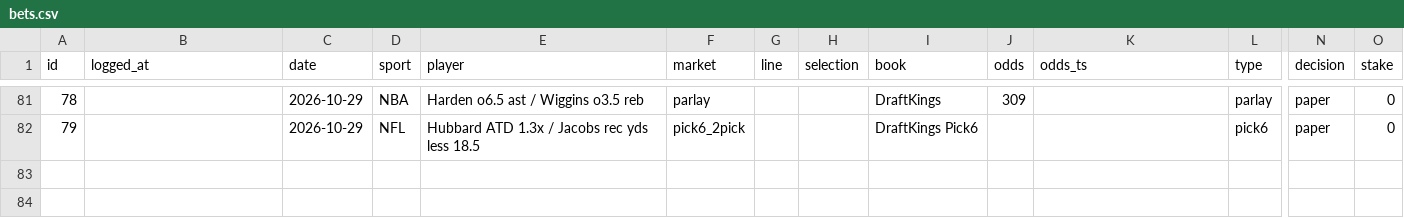
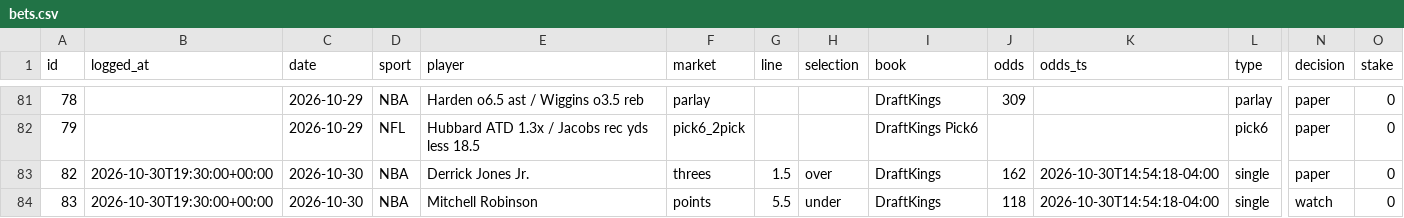
Before and after one commit to bjarthur-dev/prop-lab, a CSV file: Record/bets.csv, drawn as a sheet; only a part is shown, gaps mark what is left out; rows hold the shown columns only; the diff names each change by its address in the sheet, - before the commit and + after, or states it on an @@ line.

```diff
--- a/Record/bets.csv
+++ b/Record/bets.csv
+row 83: 82 | 2026-10-30T19:30:00+00:00 | 2026-10-30 | NBA | Derrick Jones Jr. | threes | 1.5 | over | DraftKings | 162 | 2026-10-30T14:54:18-04:00 | single | paper | 0
+row 84: 83 | 2026-10-30T19:30:00+00:00 | 2026-10-30 | NBA | Mitchell Robinson | points | 5.5 | under | DraftKings | 118 | 2026-10-30T14:54:18-04:00 | single | watch | 0
```
Also changed, not shown: Record/mechanism_tracker.csv, 9 other files.
